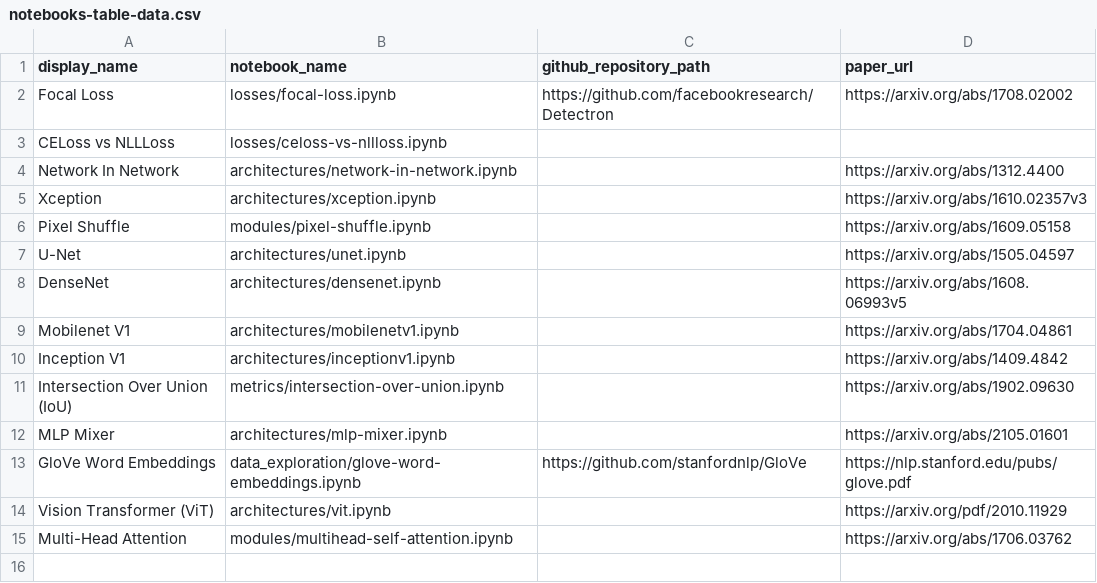
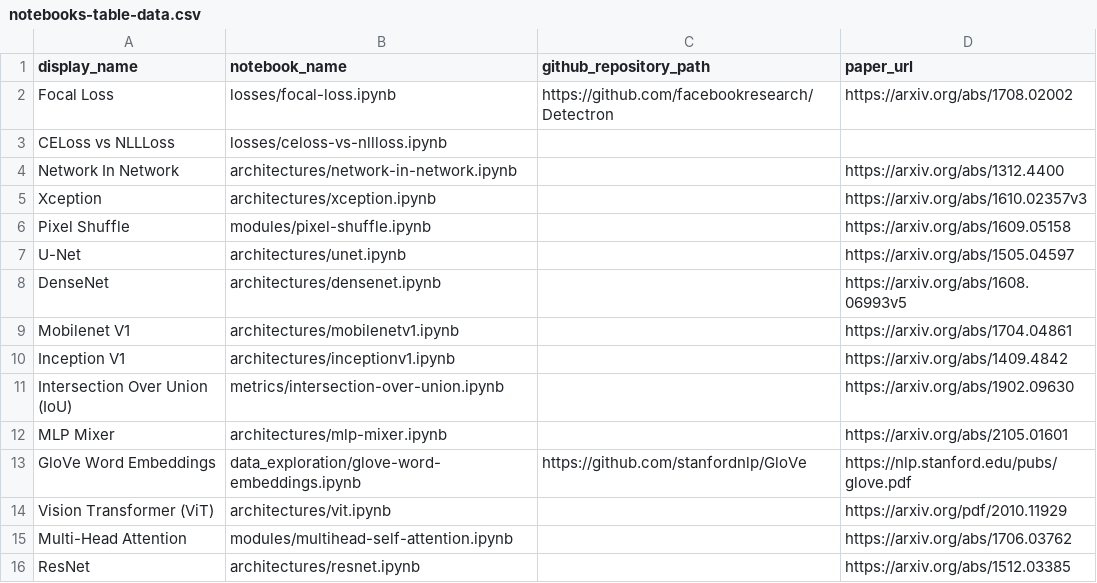
Before and after one commit to semilleroCV/deep-learning-notes, a CSV file: automation/notebooks-table-data.csv, drawn as a sheet.

Commit message:
Add/feat/resnet (#27)
* Add/feat/resnet_50

* Add/feat/resnet

* Add/feat/resnet

```diff
--- a/automation/notebooks-table-data.csv
+++ b/automation/notebooks-table-data.csv
@@ -15 +15,2 @@ Vision Transformer (ViT),architectures/vit.ipynb,,https://arxiv.org/pdf/2010.119
 Multi-Head Attention, modules/multihead-self-attention.ipynb,,https://arxiv.org/abs/1706.03762
+ResNet,architectures/resnet.ipynb,,https://arxiv.org/abs/1512.03385
```
Also changed, not shown: 1 other file.
